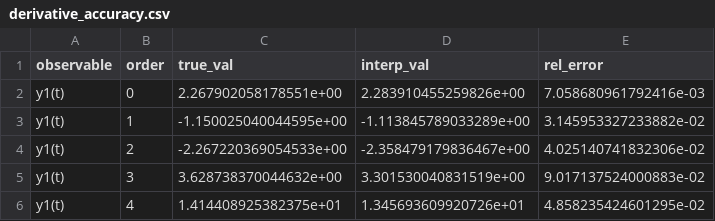
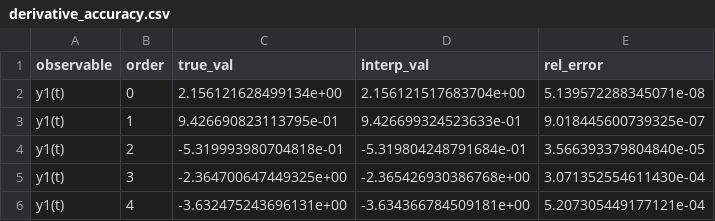
Before and after one commit to orebas/ODEParameterEstimation, a CSV file: artifacts/diagnostics/lotka_volterra/derivative_accuracy.csv, drawn as a sheet.

```diff
--- a/artifacts/diagnostics/lotka_volterra/derivative_accuracy.csv
+++ b/artifacts/diagnostics/lotka_volterra/derivative_accuracy.csv
@@ -1,6 +1,6 @@
 observable,order,true_val,interp_val,rel_error
-y1(t),0,2.267902058178551e+00,2.283910455259826e+00,7.058680961792416e-03
-y1(t),1,-1.150025040044595e+00,-1.113845789033289e+00,3.145953327233882e-02
-y1(t),2,-2.267220369054533e+00,-2.358479179836467e+00,4.025140741832306e-02
-y1(t),3,3.628738370044632e+00,3.301530040831519e+00,9.017137524000883e-02
-y1(t),4,1.414408925382375e+01,1.345693609920726e+01,4.858235424601295e-02
+y1(t),0,2.156121628499134e+00,2.156121517683704e+00,5.139572288345071e-08
+y1(t),1,9.426690823113795e-01,9.426699324523633e-01,9.018445600739325e-07
+y1(t),2,-5.319993980704818e-01,-5.319804248791684e-01,3.566393379804840e-05
+y1(t),3,-2.364700647449325e+00,-2.365426930386768e+00,3.071352554611430e-04
+y1(t),4,-3.632475243696131e+00,-3.634366784509181e+00,5.207305449177121e-04
```
Also changed, not shown: artifacts/diagnostics/lotka_volterra/sensitivity.csv, artifacts/diagnostics/simple/derivative_accuracy.csv, 18 other files.
